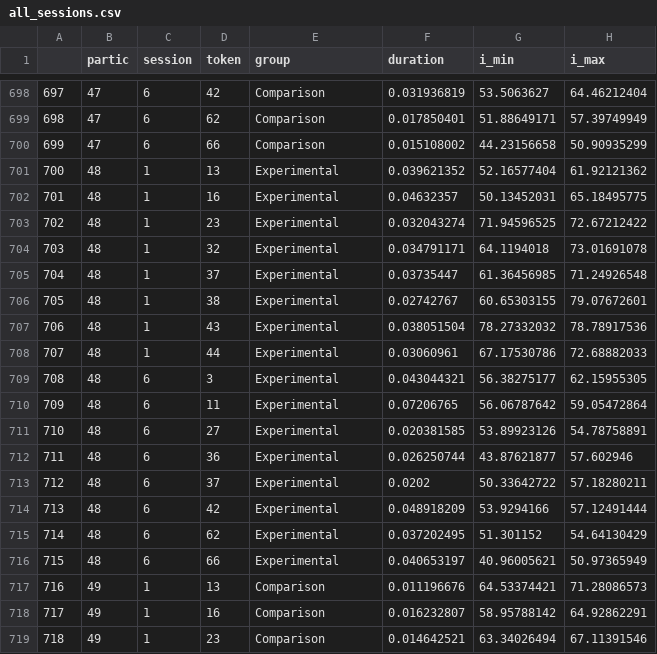
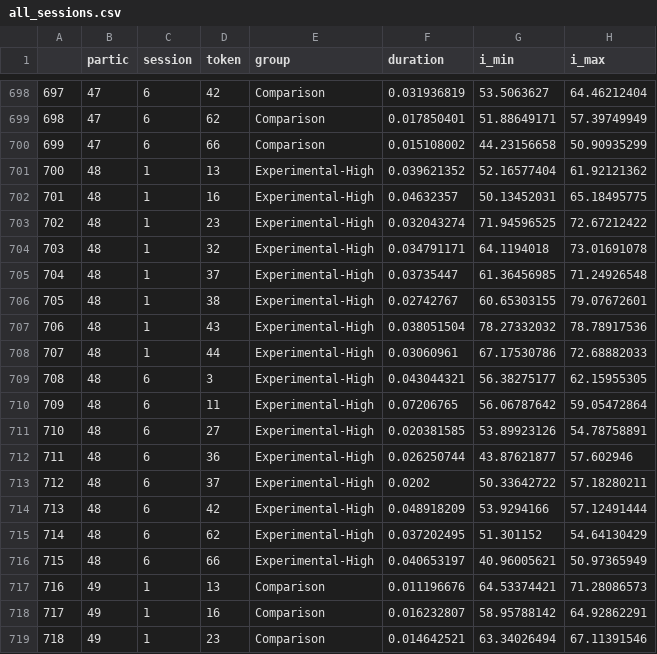
Before and after one commit to kparrish92/grosse_consult, a CSV file: data/all_sessions.csv, drawn as a sheet; only a part is shown, gaps mark what is left out; the diff names each change by its address in the sheet, - before the commit and + after, or states it on an @@ line.

```diff
--- a/data/all_sessions.csv
+++ b/data/all_sessions.csv
-E701:E716 (group): Experimental
+E701:E716 (group): Experimental-High
```
Also changed, not shown: data/ran_eff.csv, report/param_updated.csv, 8 other files.
